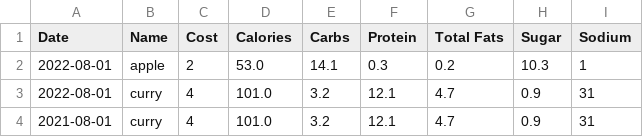
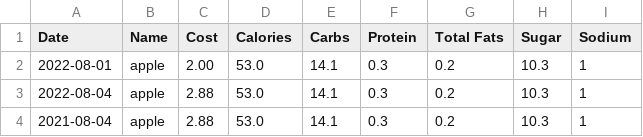
Before and after one commit to rah-1/eat-money, a CSV file: src/eat_money/data.csv, drawn as a sheet.

```diff
--- a/src/eat_money/data.csv
+++ b/src/eat_money/data.csv
@@ -1,4 +1,4 @@
 Date,Name,Cost,Calories,Carbs,Protein,Total Fats,Sugar,Sodium
-2022-08-01,apple,2,53.0,14.1,0.3,0.2,10.3,1
-2022-08-01,curry,4,101.0,3.2,12.1,4.7,0.9,31
-2021-08-01,curry,4,101.0,3.2,12.1,4.7,0.9,31
+2022-08-01,apple,2.00,53.0,14.1,0.3,0.2,10.3,1
+2022-08-04,apple,2.88,53.0,14.1,0.3,0.2,10.3,1
+2021-08-04,apple,2.88,53.0,14.1,0.3,0.2,10.3,1
```
Also changed, not shown: 3 other files.
